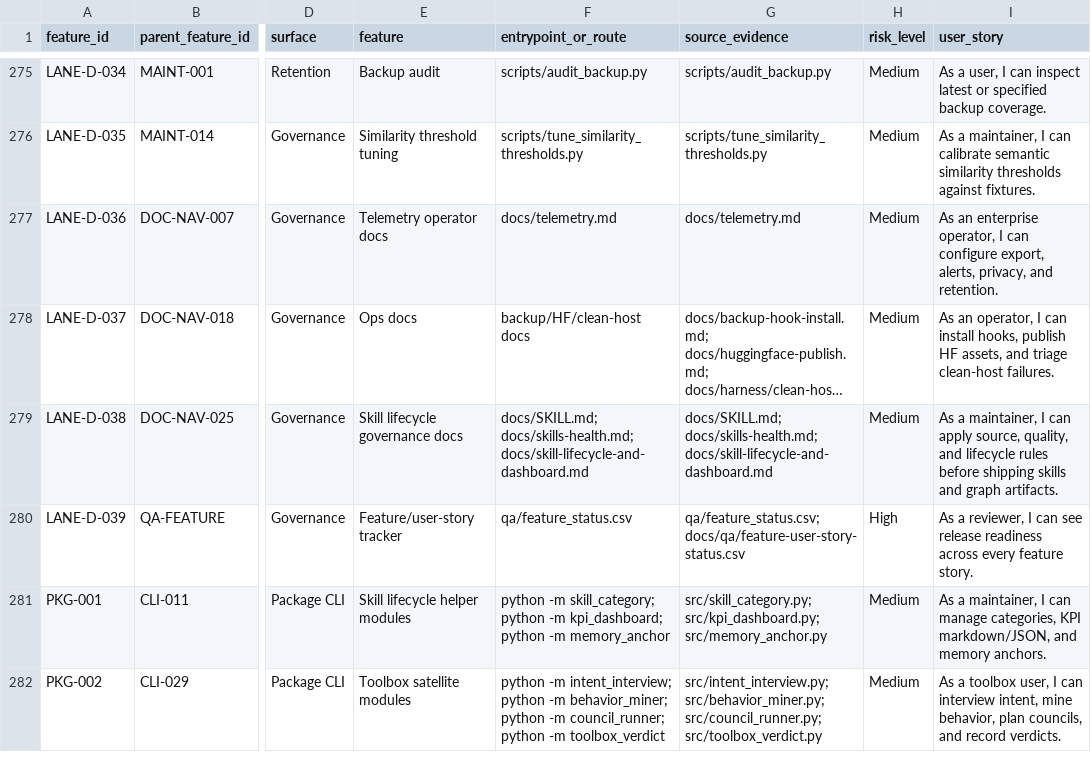
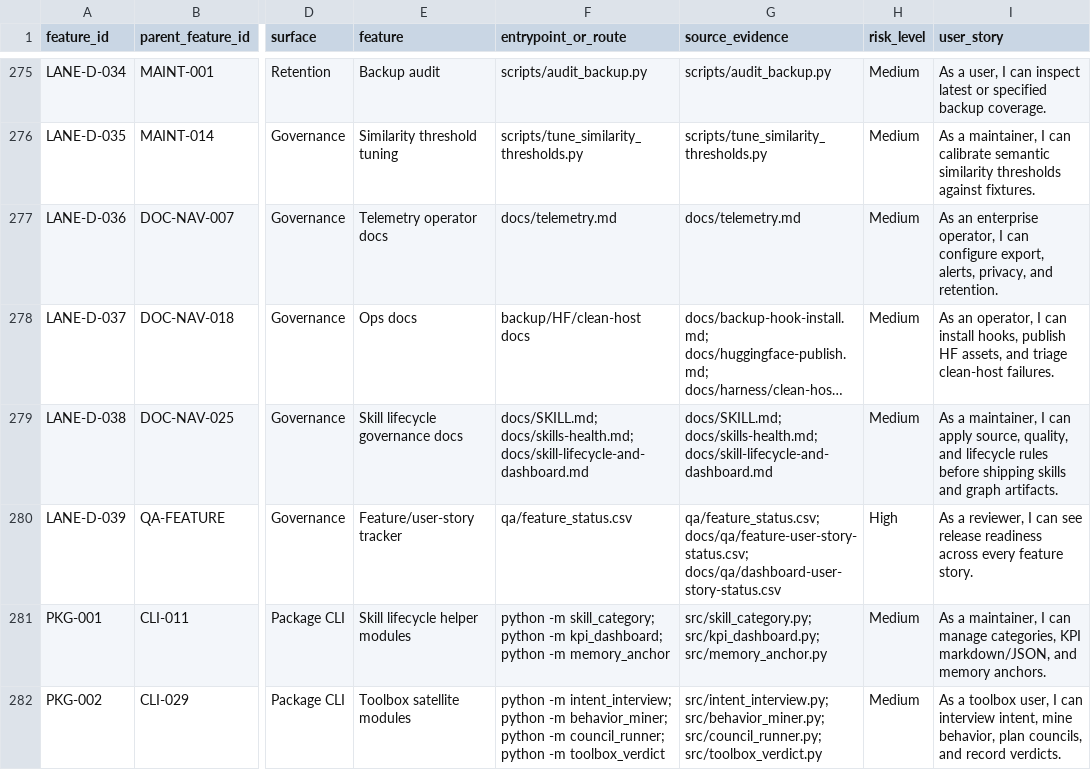
Before and after one commit to stevesolun/ctx, a CSV file: qa/feature_status.csv, drawn as a sheet; only a part is shown, gaps mark what is left out; long unchanged cells end in …; the diff names each change by its address in the sheet, - before the commit and + after, or states it on an @@ line.

```diff
--- a/qa/feature_status.csv
+++ b/qa/feature_status.csv
-G280 (source_evidence): qa/feature_status.csv; docs/qa/feature-user-story-status.csv
+G280 (source_evidence): qa/feature_status.csv; docs/qa/feature-user-story-status.csv; docs/qa/dashboard-user-story-status.csv
```
Also changed, not shown: 2 other files.
